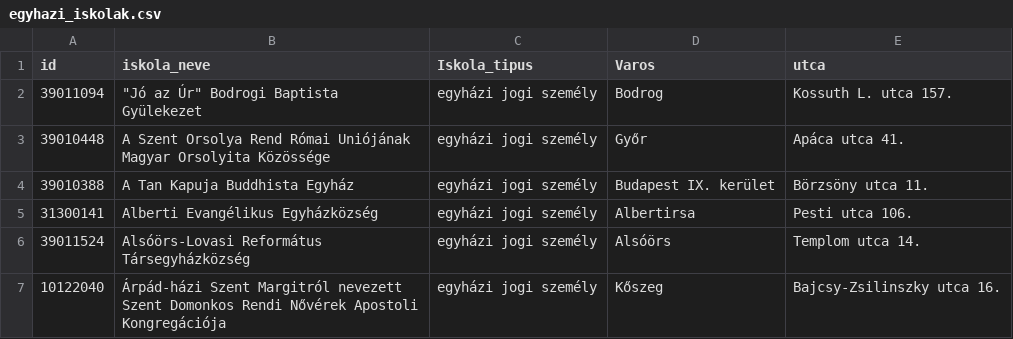
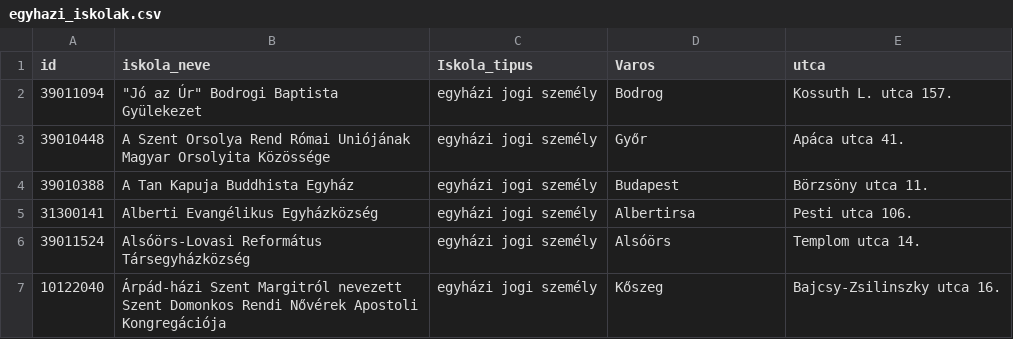
Before and after one commit to misrori/kozigallas, a CSV file: egyhazi_iskolak.csv, drawn as a sheet; only a part is shown.

```diff
--- a/egyhazi_iskolak.csv
+++ b/egyhazi_iskolak.csv
@@ -3,3 +3,3 @@ id,iskola_neve,Iskola_tipus,Varos,utca
 39010448,A Szent Orsolya Rend Római Uniójának Magyar Orsolyita Közössége,egyházi jogi személy,Győr,Apáca utca 41.
-39010388,A Tan Kapuja Buddhista Egyház,egyházi jogi személy,Budapest IX. kerület,Börzsöny utca 11.
+39010388,A Tan Kapuja Buddhista Egyház,egyházi jogi személy,Budapest,Börzsöny utca 11.
 31300141,Alberti Evangélikus Egyházközség,egyházi jogi személy,Albertirsa,Pesti utca 106.
```
Also changed, not shown: 2 other files.
